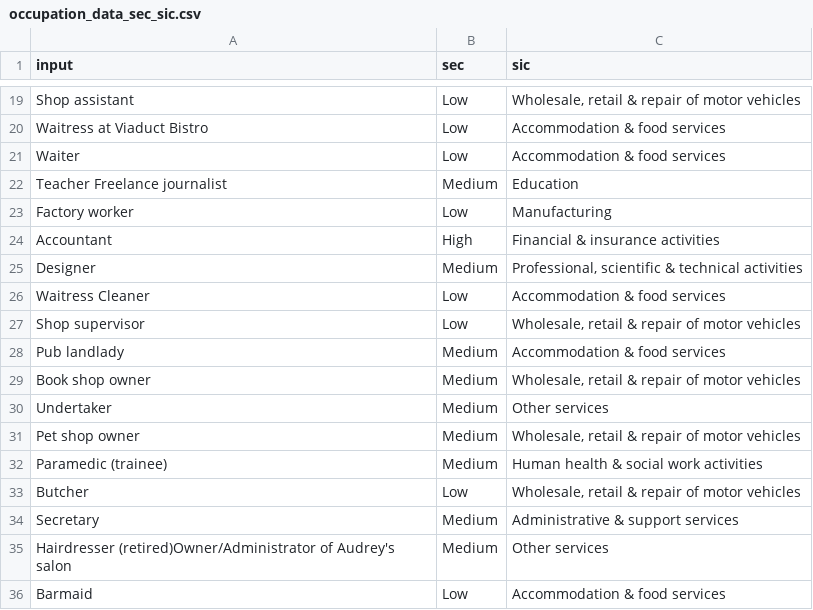
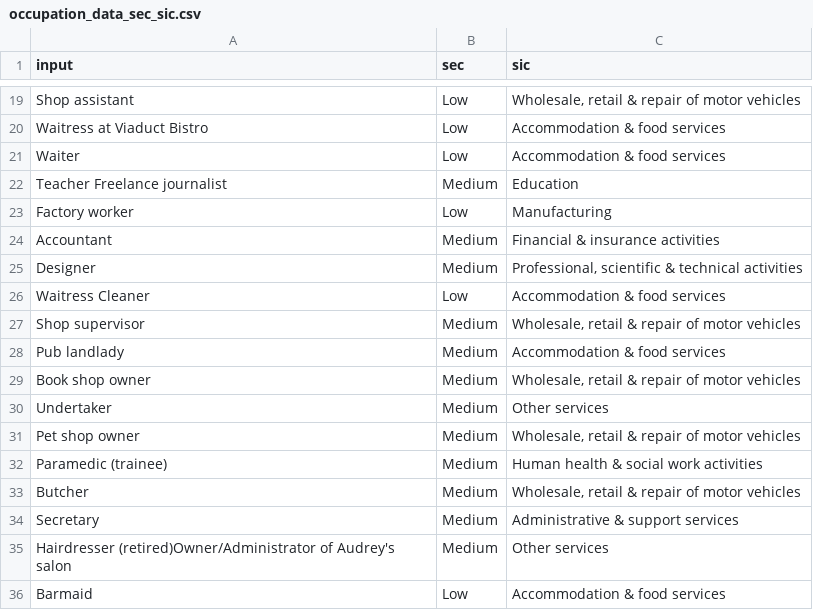
Before and after one commit to paulbeardactuarial/coronationstreet2, a CSV file: Data/occupation_data_sec_sic.csv, drawn as a sheet; only a part is shown, gaps mark what is left out.

```diff
--- a/Data/occupation_data_sec_sic.csv
+++ b/Data/occupation_data_sec_sic.csv
@@ -23,6 +23,6 @@ Teacher  Freelance journalist,Medium,Education
 Factory worker,Low,Manufacturing
-Accountant,High,Financial & insurance activities
+Accountant,Medium,Financial & insurance activities
 Designer,Medium,"Professional, scientific & technical activities"
 Waitress  Cleaner,Low,Accommodation & food services
-Shop supervisor,Low,"Wholesale, retail & repair of motor vehicles"
+Shop supervisor,Medium,"Wholesale, retail & repair of motor vehicles"
 Pub landlady,Medium,Accommodation & food services
@@ -32,3 +32,3 @@ Pet shop owner,Medium,"Wholesale, retail & repair of motor vehicles"
 Paramedic (trainee),Medium,Human health & social work activities
-Butcher,Low,"Wholesale, retail & repair of motor vehicles"
+Butcher,Medium,"Wholesale, retail & repair of motor vehicles"
 Secretary,Medium,Administrative & support services
```
Also changed, not shown: Data/character_data_gender.csv, Data/character_data_segmented.csv, 3 other files.
